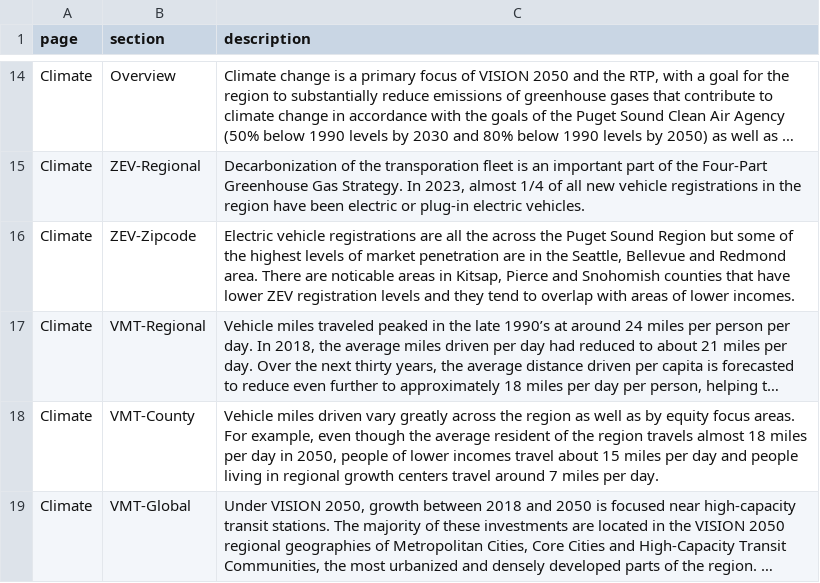
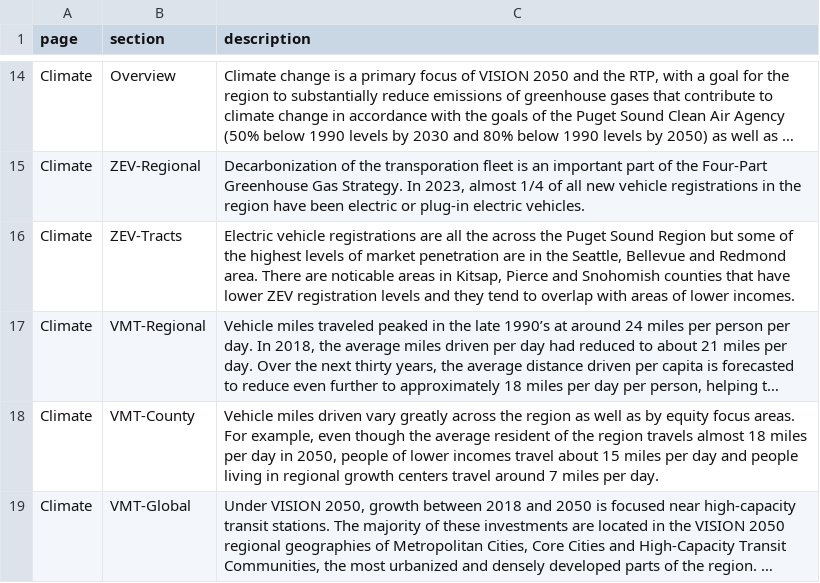
Before and after one commit to psrc/rtp-dashboard, a CSV file: data/page_text.csv, drawn as a sheet; only a part is shown, gaps mark what is left out; long unchanged cells end in …; the diff names each change by its address in the sheet, - before the commit and + after, or states it on an @@ line.

Commit message:
efa data via rds

```diff
--- a/data/page_text.csv
+++ b/data/page_text.csv
-B16 (section): ZEV-Zipcode
+B16 (section): ZEV-Tracts
```
Also changed, not shown: 6 other files.
